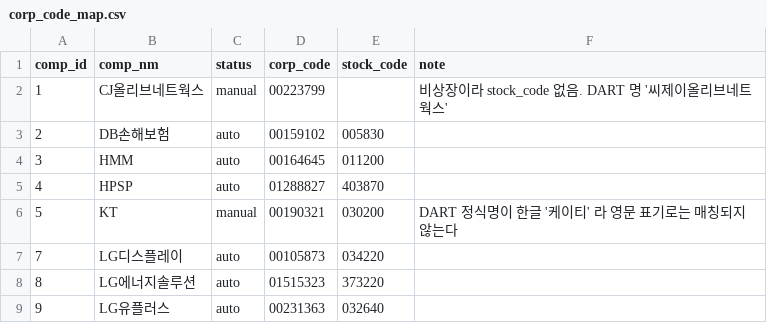
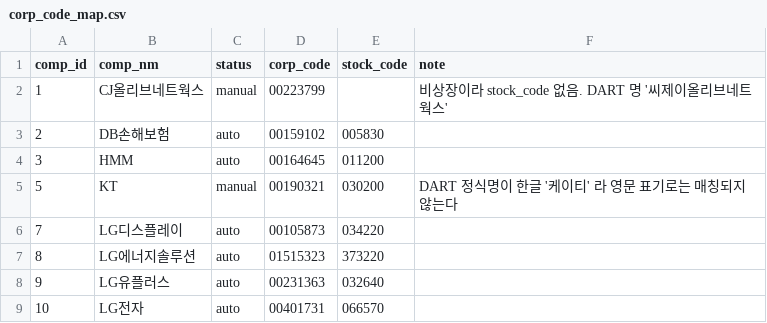
Before and after one commit to bji1062/loupit, a CSV file: db/seed/corp_code_map.csv, drawn as a sheet; only a part is shown; the shorter side is filled out with more unchanged rows.

```diff
--- a/db/seed/corp_code_map.csv
+++ b/db/seed/corp_code_map.csv
@@ -4,3 +4,2 @@ comp_id,comp_nm,status,corp_code,stock_code,note
 3,HMM,auto,00164645,011200,
-4,HPSP,auto,01288827,403870,
 5,KT,manual,00190321,030200,DART 정식명이 한글 '케이티' 라 영문 표기로는 매칭되지 않는다
```
Also changed, not shown: 3 other files.
